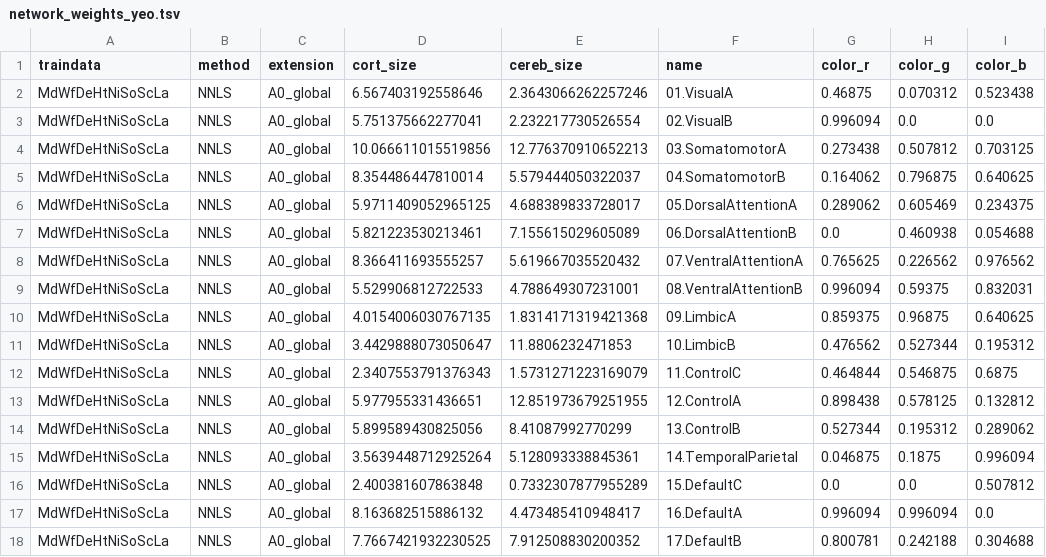
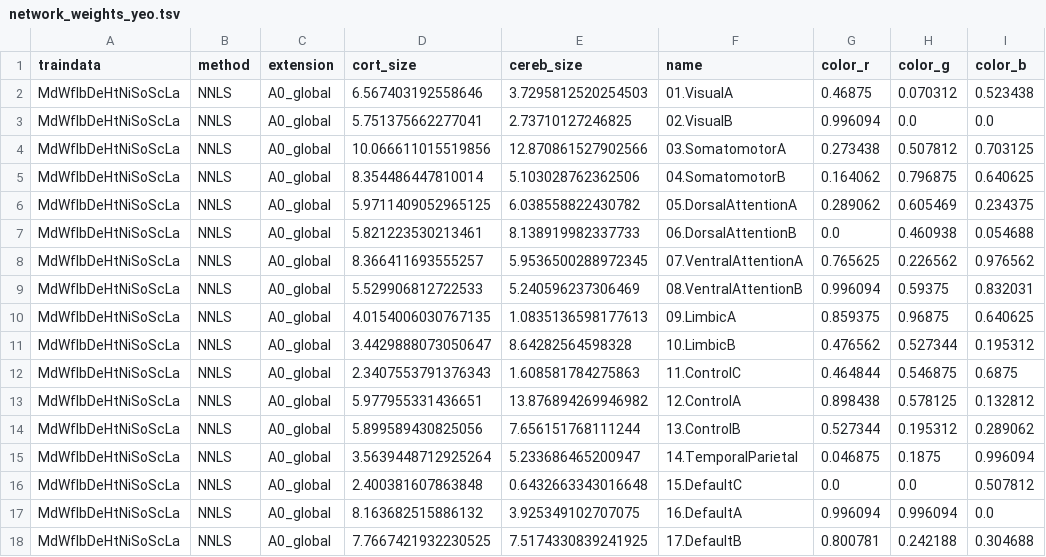
Before and after one commit to DiedrichsenLab/cortico_cereb_connectivity, a TSV file: notebooks/5. Model_description/network_weights_yeo.tsv, drawn as a sheet.

```diff
--- a/notebooks/5. Model_description/network_weights_yeo.tsv
+++ b/notebooks/5. Model_description/network_weights_yeo.tsv
@@ -1,18 +1,18 @@
 traindata	method	extension	cort_size	cereb_size	name	color_r	color_g	color_b
-MdWfDeHtNiSoScLa	NNLS	A0_global	6.567403192558646	2.3643066262257246	01.VisualA	0.46875	0.070312	0.523438
-MdWfDeHtNiSoScLa	NNLS	A0_global	5.751375662277041	2.232217730526554	02.VisualB	0.996094	0.0	0.0
-MdWfDeHtNiSoScLa	NNLS	A0_global	10.066611015519856	12.776370910652213	03.SomatomotorA	0.273438	0.507812	0.703125
-MdWfDeHtNiSoScLa	NNLS	A0_global	8.354486447810014	5.579444050322037	04.SomatomotorB	0.164062	0.796875	0.640625
-MdWfDeHtNiSoScLa	NNLS	A0_global	5.9711409052965125	4.688389833728017	05.DorsalAttentionA	0.289062	0.605469	0.234375
-MdWfDeHtNiSoScLa	NNLS	A0_global	5.821223530213461	7.155615029605089	06.DorsalAttentionB	0.0	0.460938	0.054688
-MdWfDeHtNiSoScLa	NNLS	A0_global	8.366411693555257	5.619667035520432	07.VentralAttentionA	0.765625	0.226562	0.976562
-MdWfDeHtNiSoScLa	NNLS	A0_global	5.529906812722533	4.788649307231001	08.VentralAttentionB	0.996094	0.59375	0.832031
-MdWfDeHtNiSoScLa	NNLS	A0_global	4.0154006030767135	1.8314171319421368	09.LimbicA	0.859375	0.96875	0.640625
-MdWfDeHtNiSoScLa	NNLS	A0_global	3.4429888073050647	11.8806232471853	10.LimbicB	0.476562	0.527344	0.195312
-MdWfDeHtNiSoScLa	NNLS	A0_global	2.3407553791376343	1.5731271223169079	11.ControlC	0.464844	0.546875	0.6875
-MdWfDeHtNiSoScLa	NNLS	A0_global	5.977955331436651	12.851973679251955	12.ControlA	0.898438	0.578125	0.132812
-MdWfDeHtNiSoScLa	NNLS	A0_global	5.899589430825056	8.41087992770299	13.ControlB	0.527344	0.195312	0.289062
-MdWfDeHtNiSoScLa	NNLS	A0_global	3.5639448712925264	5.128093338845361	14.TemporalParietal	0.046875	0.1875	0.996094
-MdWfDeHtNiSoScLa	NNLS	A0_global	2.400381607863848	0.7332307877955289	15.DefaultC	0.0	0.0	0.507812
-MdWfDeHtNiSoScLa	NNLS	A0_global	8.163682515886132	4.473485410948417	16.DefaultA	0.996094	0.996094	0.0
-MdWfDeHtNiSoScLa	NNLS	A0_global	7.7667421932230525	7.912508830200352	17.DefaultB	0.800781	0.242188	0.304688
+MdWfIbDeHtNiSoScLa	NNLS	A0_global	6.567403192558646	3.7295812520254503	01.VisualA	0.46875	0.070312	0.523438
+MdWfIbDeHtNiSoScLa	NNLS	A0_global	5.751375662277041	2.73710127246825	02.VisualB	0.996094	0.0	0.0
+MdWfIbDeHtNiSoScLa	NNLS	A0_global	10.066611015519856	12.870861527902566	03.SomatomotorA	0.273438	0.507812	0.703125
+MdWfIbDeHtNiSoScLa	NNLS	A0_global	8.354486447810014	5.103028762362506	04.SomatomotorB	0.164062	0.796875	0.640625
+MdWfIbDeHtNiSoScLa	NNLS	A0_global	5.9711409052965125	6.038558822430782	05.DorsalAttentionA	0.289062	0.605469	0.234375
+MdWfIbDeHtNiSoScLa	NNLS	A0_global	5.821223530213461	8.138919982337733	06.DorsalAttentionB	0.0	0.460938	0.054688
+MdWfIbDeHtNiSoScLa	NNLS	A0_global	8.366411693555257	5.9536500288972345	07.VentralAttentionA	0.765625	0.226562	0.976562
+MdWfIbDeHtNiSoScLa	NNLS	A0_global	5.529906812722533	5.240596237306469	08.VentralAttentionB	0.996094	0.59375	0.832031
+MdWfIbDeHtNiSoScLa	NNLS	A0_global	4.0154006030767135	1.0835136598177613	09.LimbicA	0.859375	0.96875	0.640625
+MdWfIbDeHtNiSoScLa	NNLS	A0_global	3.4429888073050647	8.64282564598328	10.LimbicB	0.476562	0.527344	0.195312
+MdWfIbDeHtNiSoScLa	NNLS	A0_global	2.3407553791376343	1.608581784275863	11.ControlC	0.464844	0.546875	0.6875
+MdWfIbDeHtNiSoScLa	NNLS	A0_global	5.977955331436651	13.876894269946982	12.ControlA	0.898438	0.578125	0.132812
+MdWfIbDeHtNiSoScLa	NNLS	A0_global	5.899589430825056	7.656151768111244	13.ControlB	0.527344	0.195312	0.289062
+MdWfIbDeHtNiSoScLa	NNLS	A0_global	3.5639448712925264	5.233686465200947	14.TemporalParietal	0.046875	0.1875	0.996094
+MdWfIbDeHtNiSoScLa	NNLS	A0_global	2.400381607863848	0.6432663343016648	15.DefaultC	0.0	0.0	0.507812
+MdWfIbDeHtNiSoScLa	NNLS	A0_global	8.163682515886132	3.925349102707075	16.DefaultA	0.996094	0.996094	0.0
+MdWfIbDeHtNiSoScLa	NNLS	A0_global	7.7667421932230525	7.5174330839241925	17.DefaultB	0.800781	0.242188	0.304688
```
Also changed, not shown: 1 other file.
